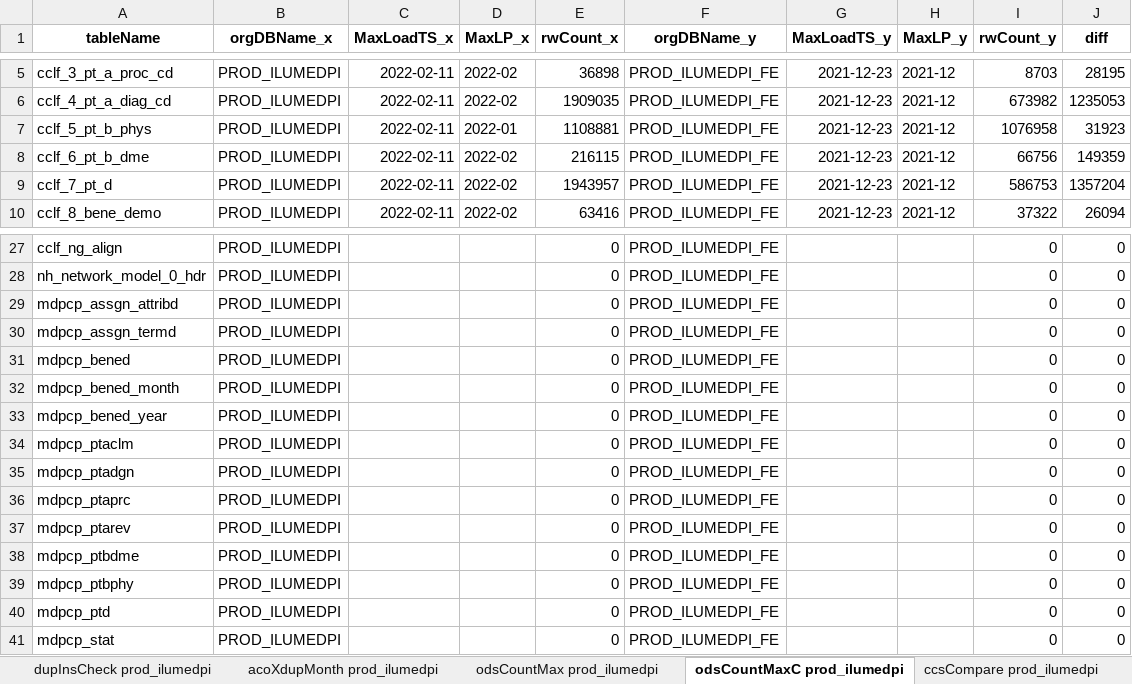
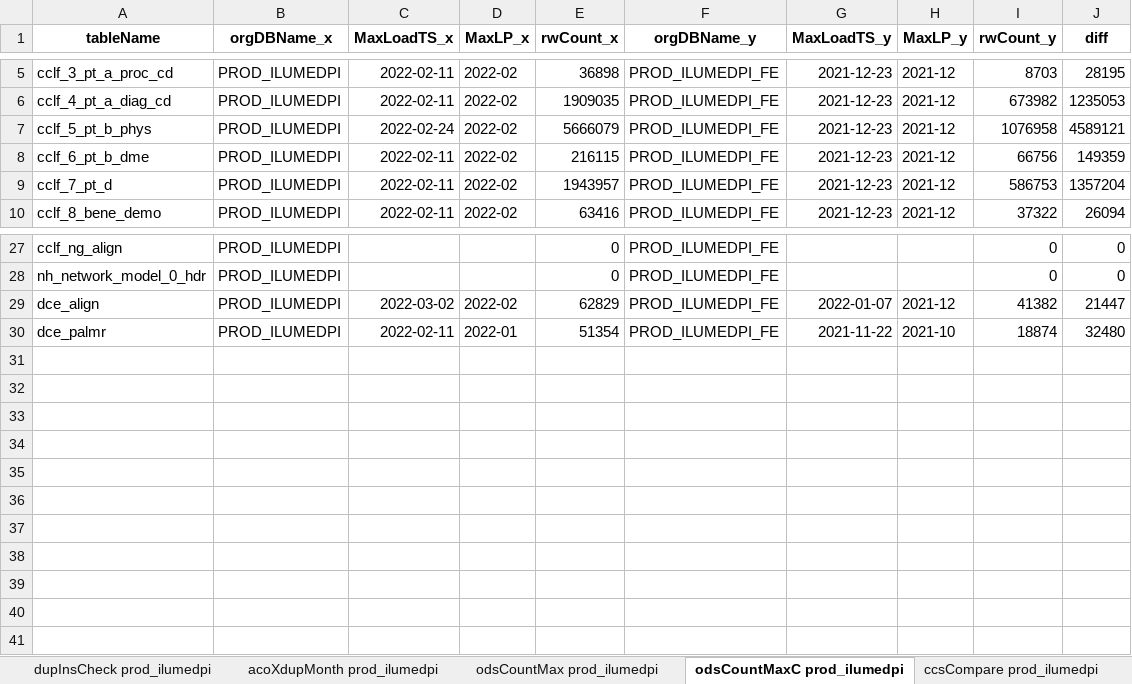
Before and after one commit to mikeoconnor-cj/pythonWrk, an Excel workbook: allTest_DCE.xlsx, sheet odsCountMaxC prod_ilumedpi, drawn as a sheet; only a part is shown, gaps mark what is left out; values as stored, in another font and other column widths than the file's, no borders; removed rows and columns are numbered as before the commit, all else as after; the diff names each change by its address in the sheet, - before the commit and + after, or states it on an @@ line.

```diff
--- a/allTest_DCE.xlsx (sheet odsCountMaxC prod_ilumedpi)
+++ b/allTest_DCE.xlsx (sheet odsCountMaxC prod_ilumedpi)
-C7 (MaxLoadTS_x): 2022-02-11
+C7 (MaxLoadTS_x): 2022-02-24
-D7 (MaxLP_x): 2022-01
+D7 (MaxLP_x): 2022-02
-E7 (rwCount_x): 1108881
+E7 (rwCount_x): 5666079
-J7 (diff): 31923
+J7 (diff): 4589121
-row 29: mdpcp_assgn_attribd | PROD_ILUMEDPI |  |  | 0 | PROD_ILUMEDPI_FE |  |  | 0 | 0
-row 30: mdpcp_assgn_termd | PROD_ILUMEDPI |  |  | 0 | PROD_ILUMEDPI_FE |  |  | 0 | 0
-row 31: mdpcp_bened | PROD_ILUMEDPI |  |  | 0 | PROD_ILUMEDPI_FE |  |  | 0 | 0
-row 32: mdpcp_bened_month | PROD_ILUMEDPI |  |  | 0 | PROD_ILUMEDPI_FE |  |  | 0 | 0
-row 33: mdpcp_bened_year | PROD_ILUMEDPI |  |  | 0 | PROD_ILUMEDPI_FE |  |  | 0 | 0
-row 34: mdpcp_ptaclm | PROD_ILUMEDPI |  |  | 0 | PROD_ILUMEDPI_FE |  |  | 0 | 0
-row 35: mdpcp_ptadgn | PROD_ILUMEDPI |  |  | 0 | PROD_ILUMEDPI_FE |  |  | 0 | 0
-row 36: mdpcp_ptaprc | PROD_ILUMEDPI |  |  | 0 | PROD_ILUMEDPI_FE |  |  | 0 | 0
-row 37: mdpcp_ptarev | PROD_ILUMEDPI |  |  | 0 | PROD_ILUMEDPI_FE |  |  | 0 | 0
-row 38: mdpcp_ptbdme | PROD_ILUMEDPI |  |  | 0 | PROD_ILUMEDPI_FE |  |  | 0 | 0
-row 39: mdpcp_ptbphy | PROD_ILUMEDPI |  |  | 0 | PROD_ILUMEDPI_FE |  |  | 0 | 0
-row 40: mdpcp_ptd | PROD_ILUMEDPI |  |  | 0 | PROD_ILUMEDPI_FE |  |  | 0 | 0
-row 41: mdpcp_stat | PROD_ILUMEDPI |  |  | 0 | PROD_ILUMEDPI_FE |  |  | 0 | 0
+row 29: dce_align | PROD_ILUMEDPI | 2022-03-02 | 2022-02 | 62829 | PROD_ILUMEDPI_FE | 2022-01-07 | 2021-12 | 41382 | 21447
+row 30: dce_palmr | PROD_ILUMEDPI | 2022-02-11 | 2022-01 | 51354 | PROD_ILUMEDPI_FE | 2021-11-22 | 2021-10 | 18874 | 32480
```
Also changed, not shown: sheet odsCountMaxC prod_adaugeopi, sheet insCountMaxC prod_ilumedpi, sheet ccsCompare prod_ilumedpi, sheet insCountMax prod_ilumedpi, sheet odsCountMax prod_ilumedpi, sheet odsCountMax prod_adaugeopi, 6 more sheets, other sheet tabs.
